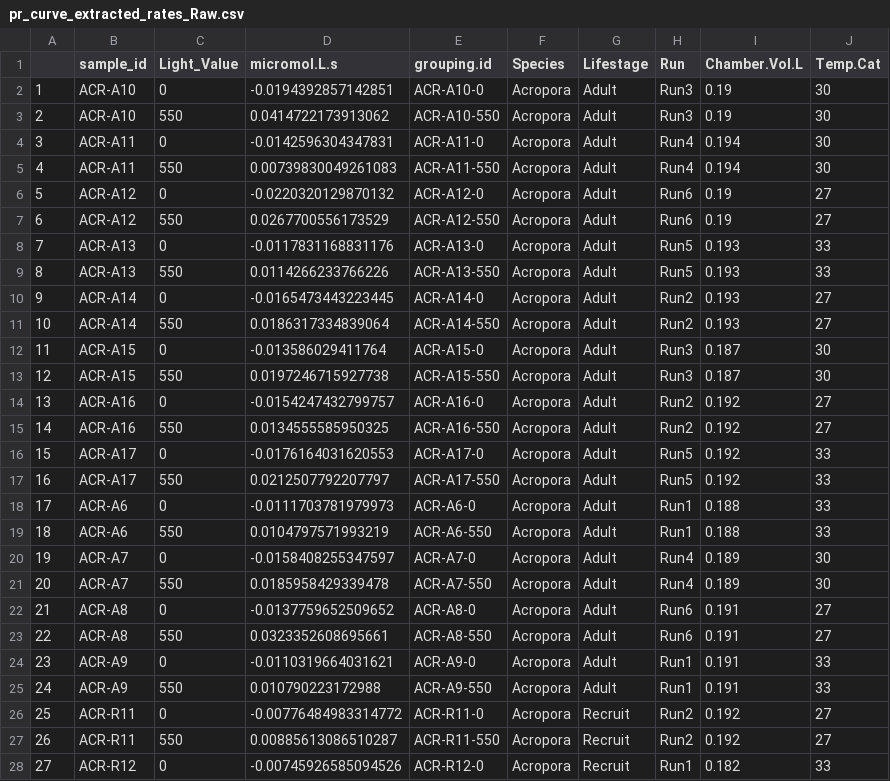
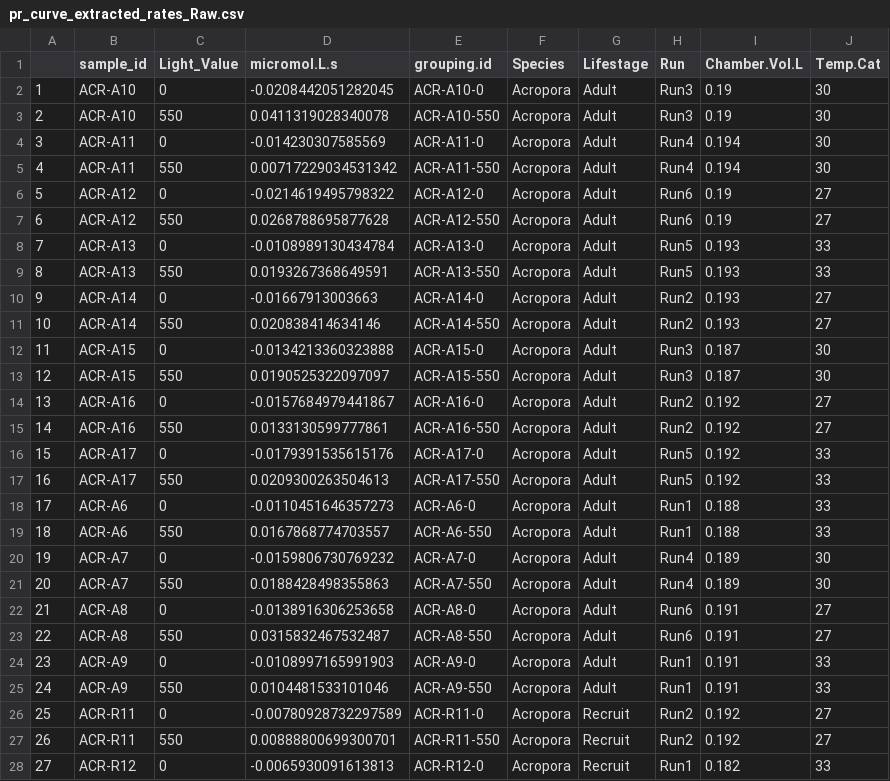
Before and after one commit to AHuffmyer/moorea_symbiotic_exchange_2023, a CSV file: output/p_r_rates/pr_curve_extracted_rates_Raw.csv, drawn as a sheet; only a part is shown; the diff covers the shown part only.

```diff
--- a/output/p_r_rates/pr_curve_extracted_rates_Raw.csv
+++ b/output/p_r_rates/pr_curve_extracted_rates_Raw.csv
@@ -1,28 +1,28 @@
 "","sample_id","Light_Value","micromol.L.s","grouping.id","Species","Lifestage","Run","Chamber.Vol.L","Temp.Cat"
-"1","ACR-A10","0",-0.0194392857142851,"ACR-A10-0","Acropora","Adult","Run3",0.19,30
-"2","ACR-A10","550",0.0414722173913062,"ACR-A10-550","Acropora","Adult","Run3",0.19,30
-"3","ACR-A11","0",-0.0142596304347831,"ACR-A11-0","Acropora","Adult","Run4",0.194,30
-"4","ACR-A11","550",0.00739830049261083,"ACR-A11-550","Acropora","Adult","Run4",0.194,30
-"5","ACR-A12","0",-0.0220320129870132,"ACR-A12-0","Acropora","Adult","Run6",0.19,27
-"6","ACR-A12","550",0.0267700556173529,"ACR-A12-550","Acropora","Adult","Run6",0.19,27
-"7","ACR-A13","0",-0.0117831168831176,"ACR-A13-0","Acropora","Adult","Run5",0.193,33
-"8","ACR-A13","550",0.0114266233766226,"ACR-A13-550","Acropora","Adult","Run5",0.193,33
-"9","ACR-A14","0",-0.0165473443223445,"ACR-A14-0","Acropora","Adult","Run2",0.193,27
-"10","ACR-A14","550",0.0186317334839064,"ACR-A14-550","Acropora","Adult","Run2",0.193,27
-"11","ACR-A15","0",-0.013586029411764,"ACR-A15-0","Acropora","Adult","Run3",0.187,30
-"12","ACR-A15","550",0.0197246715927738,"ACR-A15-550","Acropora","Adult","Run3",0.187,30
-"13","ACR-A16","0",-0.0154247432799757,"ACR-A16-0","Acropora","Adult","Run2",0.192,27
-"14","ACR-A16","550",0.0134555585950325,"ACR-A16-550","Acropora","Adult","Run2",0.192,27
-"15","ACR-A17","0",-0.0176164031620553,"ACR-A17-0","Acropora","Adult","Run5",0.192,33
-"16","ACR-A17","550",0.0212507792207797,"ACR-A17-550","Acropora","Adult","Run5",0.192,33
-"17","ACR-A6","0",-0.0111703781979973,"ACR-A6-0","Acropora","Adult","Run1",0.188,33
-"18","ACR-A6","550",0.0104797571993219,"ACR-A6-550","Acropora","Adult","Run1",0.188,33
-"19","ACR-A7","0",-0.0158408255347597,"ACR-A7-0","Acropora","Adult","Run4",0.189,30
-"20","ACR-A7","550",0.0185958429339478,"ACR-A7-550","Acropora","Adult","Run4",0.189,30
-"21","ACR-A8","0",-0.0137759652509652,"ACR-A8-0","Acropora","Adult","Run6",0.191,27
-"22","ACR-A8","550",0.0323352608695661,"ACR-A8-550","Acropora","Adult","Run6",0.191,27
-"23","ACR-A9","0",-0.0110319664031621,"ACR-A9-0","Acropora","Adult","Run1",0.191,33
-"24","ACR-A9","550",0.010790223172988,"ACR-A9-550","Acropora","Adult","Run1",0.191,33
-"25","ACR-R11","0",-0.00776484983314772,"ACR-R11-0","Acropora","Recruit","Run2",0.192,27
-"26","ACR-R11","550",0.00885613086510287,"ACR-R11-550","Acropora","Recruit","Run2",0.192,27
-"27","ACR-R12","0",-0.00745926585094526,"ACR-R12-0","Acropora","Recruit","Run1",0.182,33
+"1","ACR-A10",0,-0.0208442051282045,"ACR-A10-0","Acropora","Adult","Run3",0.19,30
+"2","ACR-A10",550,0.0411319028340078,"ACR-A10-550","Acropora","Adult","Run3",0.19,30
+"3","ACR-A11",0,-0.014230307585569,"ACR-A11-0","Acropora","Adult","Run4",0.194,30
+"4","ACR-A11",550,0.00717229034531342,"ACR-A11-550","Acropora","Adult","Run4",0.194,30
+"5","ACR-A12",0,-0.0214619495798322,"ACR-A12-0","Acropora","Adult","Run6",0.19,27
+"6","ACR-A12",550,0.0268788695877628,"ACR-A12-550","Acropora","Adult","Run6",0.19,27
+"7","ACR-A13",0,-0.0108989130434784,"ACR-A13-0","Acropora","Adult","Run5",0.193,33
+"8","ACR-A13",550,0.0193267368649591,"ACR-A13-550","Acropora","Adult","Run5",0.193,33
+"9","ACR-A14",0,-0.01667913003663,"ACR-A14-0","Acropora","Adult","Run2",0.193,27
+"10","ACR-A14",550,0.020838414634146,"ACR-A14-550","Acropora","Adult","Run2",0.193,27
+"11","ACR-A15",0,-0.0134213360323888,"ACR-A15-0","Acropora","Adult","Run3",0.187,30
+"12","ACR-A15",550,0.0190525322097097,"ACR-A15-550","Acropora","Adult","Run3",0.187,30
+"13","ACR-A16",0,-0.0157684979441867,"ACR-A16-0","Acropora","Adult","Run2",0.192,27
+"14","ACR-A16",550,0.0133130599777861,"ACR-A16-550","Acropora","Adult","Run2",0.192,27
+"15","ACR-A17",0,-0.0179391535615176,"ACR-A17-0","Acropora","Adult","Run5",0.192,33
+"16","ACR-A17",550,0.0209300263504613,"ACR-A17-550","Acropora","Adult","Run5",0.192,33
+"17","ACR-A6",0,-0.0110451646357273,"ACR-A6-0","Acropora","Adult","Run1",0.188,33
+"18","ACR-A6",550,0.0167868774703557,"ACR-A6-550","Acropora","Adult","Run1",0.188,33
+"19","ACR-A7",0,-0.0159806730769232,"ACR-A7-0","Acropora","Adult","Run4",0.189,30
+"20","ACR-A7",550,0.0188428498355863,"ACR-A7-550","Acropora","Adult","Run4",0.189,30
+"21","ACR-A8",0,-0.0138916306253658,"ACR-A8-0","Acropora","Adult","Run6",0.191,27
+"22","ACR-A8",550,0.0315832467532487,"ACR-A8-550","Acropora","Adult","Run6",0.191,27
+"23","ACR-A9",0,-0.0108997165991903,"ACR-A9-0","Acropora","Adult","Run1",0.191,33
+"24","ACR-A9",550,0.0104481533101046,"ACR-A9-550","Acropora","Adult","Run1",0.191,33
+"25","ACR-R11",0,-0.00780928732297589,"ACR-R11-0","Acropora","Recruit","Run2",0.192,27
+"26","ACR-R11",550,0.00888800699300701,"ACR-R11-550","Acropora","Recruit","Run2",0.192,27
+"27","ACR-R12",0,-0.0065930091613813,"ACR-R12-0","Acropora","Recruit","Run1",0.182,33
```
Also changed, not shown: 165 edited cells elsewhere in this file, output/p_r_rates/pr_curve_extracted_rates.csv, 4 other files.
